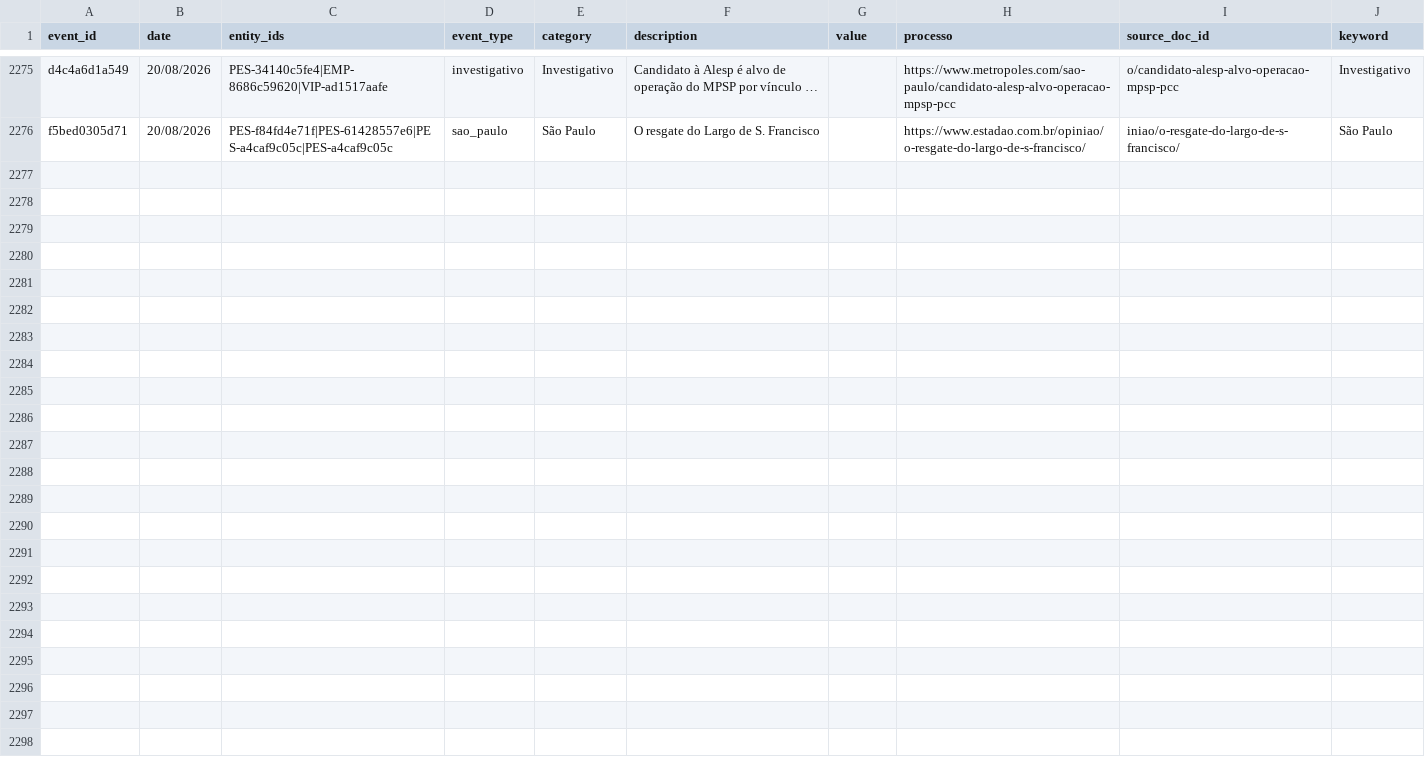
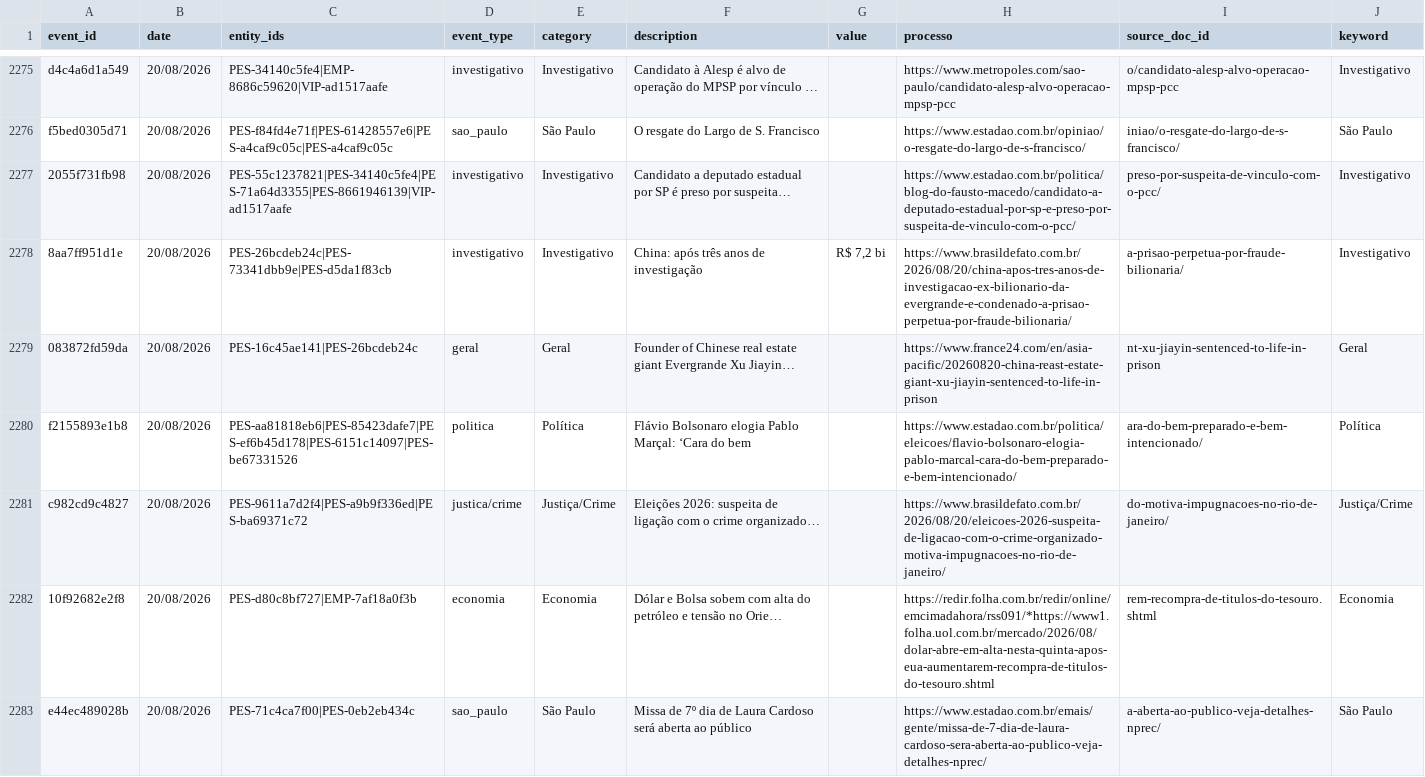
Before and after one commit to GuilhermeACRusso/monitor-de-not-cias, a CSV file: news_graph_events.csv, drawn as a sheet; only a part is shown, gaps mark what is left out; the diff covers the shown part only.

Commit message:
Update news ledger and entity graph

```diff
--- a/news_graph_events.csv
+++ b/news_graph_events.csv
@@ -2276 +2276,8 @@ d4c4a6d1a549,20/08/2026,PES-34140c5fe4|EMP-8686c59620|VIP-ad1517aafe,investigati
 f5bed0305d71,20/08/2026,PES-f84fd4e71f|PES-61428557e6|PES-a4caf9c05c|PES-a4caf9c05c,sao_paulo,São Paulo,O resgate do Largo de S. Francisco,,https://www.estadao.com.br/opiniao/o-resgate-do-largo-de-s-francisco/,iniao/o-resgate-do-largo-de-s-francisco/,São Paulo
+2055f731fb98,20/08/2026,PES-55c1237821|PES-34140c5fe4|PES-71a64d3355|PES-8661946139|VIP-ad1517aafe,investigativo,Investigativo,Candidato a deputado estadual por SP é preso por suspeita…,,https://www.estadao.com.br/politica/blog-do-fausto-macedo/candidato-a-deputado-estadual-por-sp-e-preso-por-suspeita-de-vinculo-com-o-pcc/,preso-por-suspeita-de-vinculo-com-o-pcc/,Investigativo
+8aa7ff951d1e,20/08/2026,PES-26bcdeb24c|PES-73341dbb9e|PES-d5da1f83cb,investigativo,Investigativo,China: após três anos de investigação,"R$ 7,2 bi",https://www.brasildefato.com.br/2026/08/20/china-apos-tres-anos-de-investigacao-ex-bilionario-da-evergrande-e-condenado-a-prisao-perpetua-por-fraude-bilionaria/,a-prisao-perpetua-por-fraude-bilionaria/,Investigativo
+083872fd59da,20/08/2026,PES-16c45ae141|PES-26bcdeb24c,geral,Geral,Founder of Chinese real estate giant Evergrande Xu Jiayin…,,https://www.france24.com/en/asia-pacific/20260820-china-reast-estate-giant-xu-jiayin-sentenced-to-life-in-prison,nt-xu-jiayin-sentenced-to-life-in-prison,Geral
+f2155893e1b8,20/08/2026,PES-aa81818eb6|PES-85423dafe7|PES-ef6b45d178|PES-6151c14097|PES-be67331526,politica,Política,Flávio Bolsonaro elogia Pablo Marçal: ‘Cara do bem,,https://www.estadao.com.br/politica/eleicoes/flavio-bolsonaro-elogia-pablo-marcal-cara-do-bem-preparado-e-bem-intencionado/,ara-do-bem-preparado-e-bem-intencionado/,Política
+c982cd9c4827,20/08/2026,PES-9611a7d2f4|PES-a9b9f336ed|PES-ba69371c72,justica/crime,Justiça/Crime,Eleições 2026: suspeita de ligação com o crime organizado…,,https://www.brasildefato.com.br/2026/08/20/eleicoes-2026-suspeita-de-ligacao-com-o-crime-organizado-motiva-impugnacoes-no-rio-de-janeiro/,do-motiva-impugnacoes-no-rio-de-janeiro/,Justiça/Crime
+10f92682e2f8,20/08/2026,PES-d80c8bf727|EMP-7af18a0f3b,economia,Economia,Dólar e Bolsa sobem com alta do petróleo e tensão no Orie…,,https://redir.folha.com.br/redir/online/emcimadahora/rss091/*https://www1.folha.uol.com.br/mercado/2026/08/dolar-abre-em-alta-nesta-quinta-apos-eua-aumentarem-recompra-de-titulos-do-tesouro.shtml,rem-recompra-de-titulos-do-tesouro.shtml,Economia
+e44ec489028b,20/08/2026,PES-71c4ca7f00|PES-0eb2eb434c,sao_paulo,São Paulo,Missa de 7º dia de Laura Cardoso será aberta ao público,,https://www.estadao.com.br/emais/gente/missa-de-7-dia-de-laura-cardoso-sera-aberta-ao-publico-veja-detalhes-nprec/,a-aberta-ao-publico-veja-detalhes-nprec/,São Paulo
```
Also changed, not shown: 7 added rows elsewhere in this file, news_graph_entities.csv, news_ledger.csv, 1 other file.
